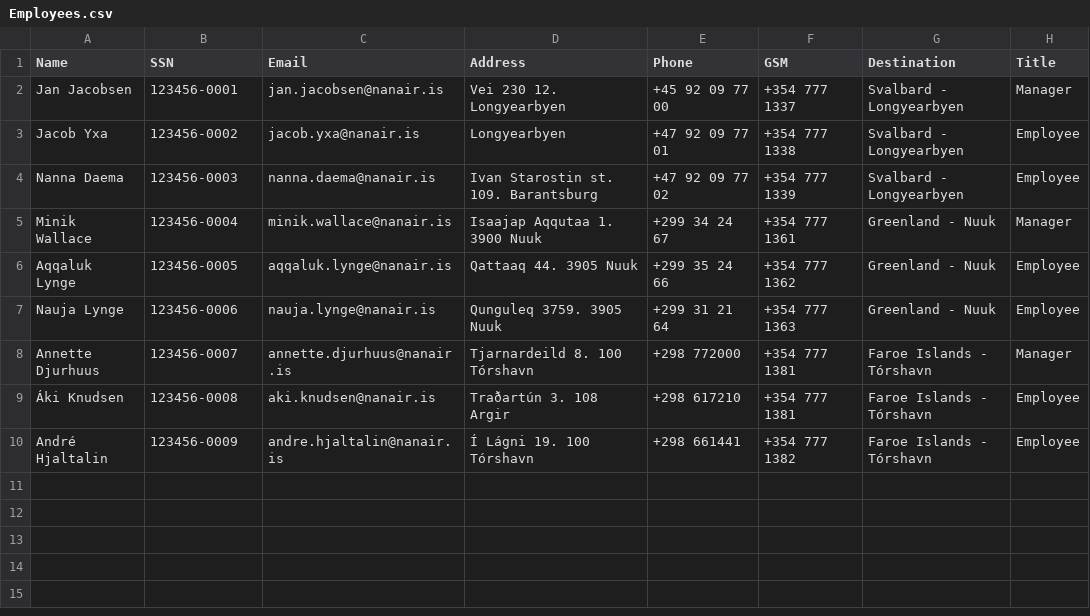
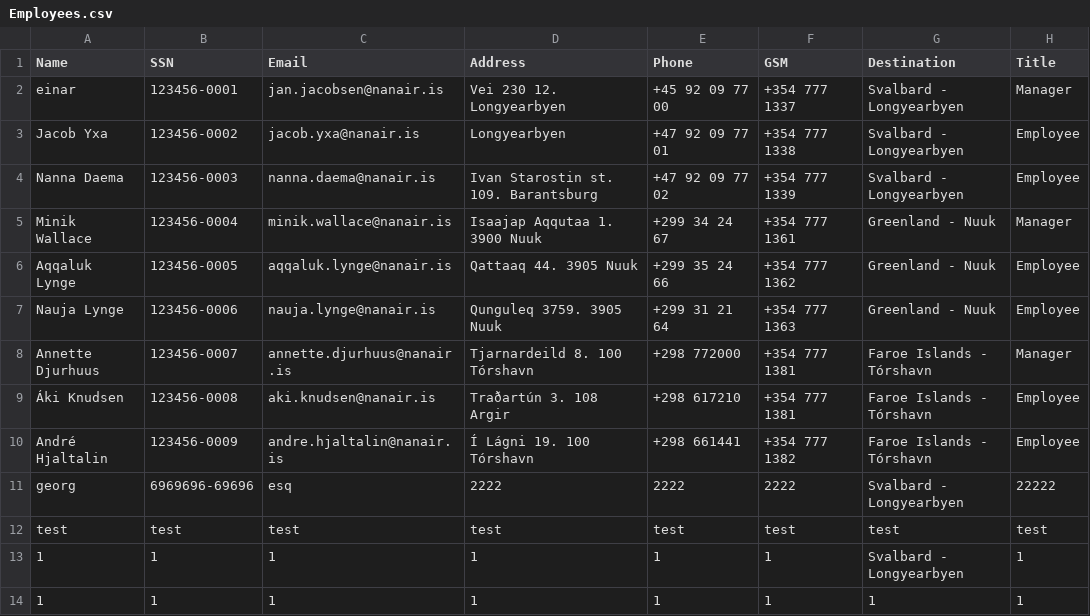
Before and after one commit to saraatla/VLN1-H25, a CSV file: csv/Employees.csv, drawn as a sheet.

```diff
--- a/csv/Employees.csv
+++ b/csv/Employees.csv
@@ -1,3 +1,3 @@
 Name,SSN,Email,Address,Phone,GSM,Destination,Title
-Jan Jacobsen,123456-0001,jan.jacobsen@nanair.is,Vei 230 12. Longyearbyen,+45 92 09 77 00,+354 777 1337,Svalbard - Longyearbyen,Manager
+einar,123456-0001,jan.jacobsen@nanair.is,Vei 230 12. Longyearbyen,+45 92 09 77 00,+354 777 1337,Svalbard - Longyearbyen,Manager
 Jacob Yxa,123456-0002,jacob.yxa@nanair.is,Longyearbyen,+47 92 09 77 01,+354 777 1338,Svalbard - Longyearbyen,Employee
@@ -10 +10,5 @@ Annette Djurhuus,123456-0007,annette.djurhuus@nanair.is,Tjarnardeild 8. 100 Tór
 André Hjaltalin,123456-0009,andre.hjaltalin@nanair.is,Í Lágni 19. 100 Tórshavn,+298 661441,+354 777 1382,Faroe Islands - Tórshavn,Employee
+georg,6969696-69696,esq,2222,2222,2222,Svalbard - Longyearbyen,22222
+test,test,test,test,test,test,test,test
+1,1,1,1,1,1,Svalbard - Longyearbyen,1
+1,1,1,1,1,1,1,1
```
Also changed, not shown: csv/Properties.csv, 5 other files.
